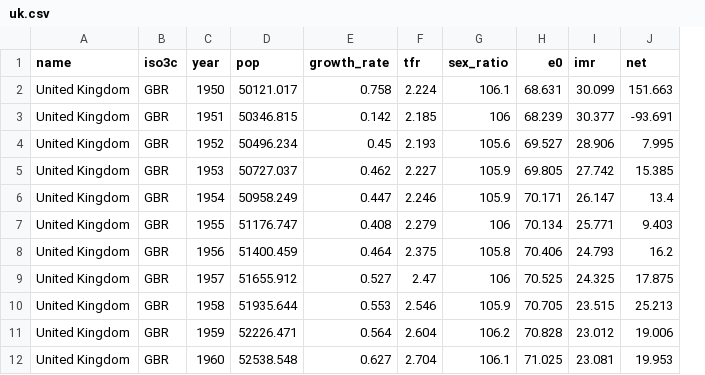
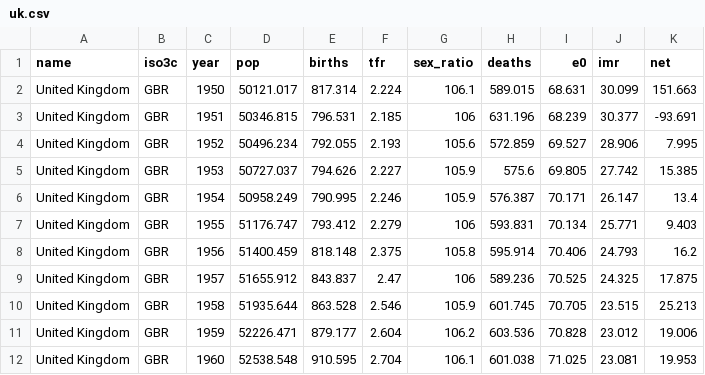
Before and after one commit to guyabel/teaching-hku2026-rcourse, a CSV file: data/uk.csv, drawn as a sheet; only a part is shown; removed rows and columns are numbered as before the commit, all else as after; the diff names each change by its address in the sheet, - before the commit and + after, or states it on an @@ line.

```diff
--- a/data/uk.csv
+++ b/data/uk.csv
-column E (growth_rate), rows 2-12: 0.758 | 0.142 | 0.45 | 0.462 | 0.447 | 0.408 | 0.464 | 0.527 | 0.553 | 0.564 | 0.627
+column E (births), rows 2-12: 817.314 | 796.531 | 792.055 | 794.626 | 790.995 | 793.412 | 818.148 | 843.837 | 863.528 | 879.177 | 910.595
+column H (deaths), rows 2-12: 589.015 | 631.196 | 572.859 | 575.6 | 576.387 | 593.831 | 595.914 | 589.236 | 601.745 | 603.536 | 601.038
```
Also changed, not shown: data/world_2023.csv, 1 other file.
